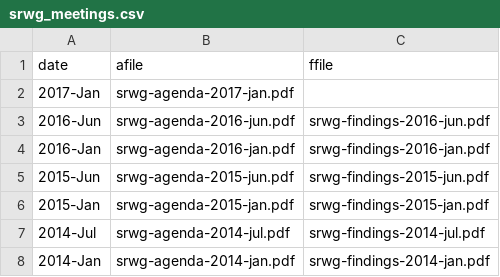
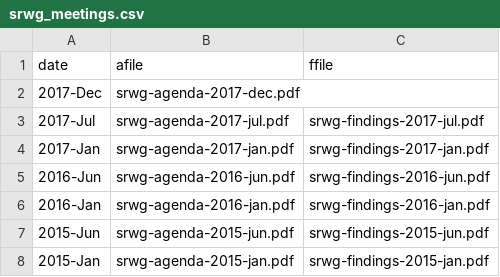
Before and after one commit to smartin41/NASA-rocket-science.github.io, a CSV file: _data/srwg_meetings.csv, drawn as a sheet; only a part is shown; the shorter side is filled out with more unchanged rows.

```diff
--- a/_data/srwg_meetings.csv
+++ b/_data/srwg_meetings.csv
@@ -1,3 +1,5 @@
 date,afile,ffile
-2017-Jan,srwg-agenda-2017-jan.pdf,
+2017-Dec,srwg-agenda-2017-dec.pdf,
+2017-Jul,srwg-agenda-2017-jul.pdf,srwg-findings-2017-jul.pdf
+2017-Jan,srwg-agenda-2017-jan.pdf,srwg-findings-2017-jan.pdf
 2016-Jun,srwg-agenda-2016-jun.pdf,srwg-findings-2016-jun.pdf
```
Also changed, not shown: 7 other files.
